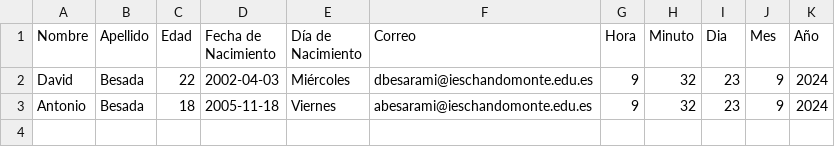
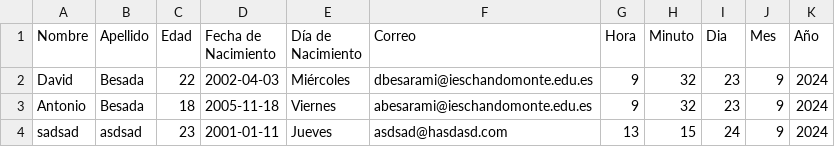
Before and after one commit to sh0gg/programacion, a CSV file: datos_usuario.csv, drawn as a sheet.

```diff
--- a/datos_usuario.csv
+++ b/datos_usuario.csv
@@ -3 +3,2 @@ David,Besada,22,2002-04-03,Miércoles,dbesarami@ieschandomonte.edu.es,9,32,23,9,
 Antonio,Besada,18,2005-11-18,Viernes,abesarami@ieschandomonte.edu.es,9,32,23,9,2024
+sadsad,asdsad,23,2001-01-11,Jueves,asdsad@hasdasd.com,13,15,24,9,2024
```
Also changed, not shown: 2 other files.
